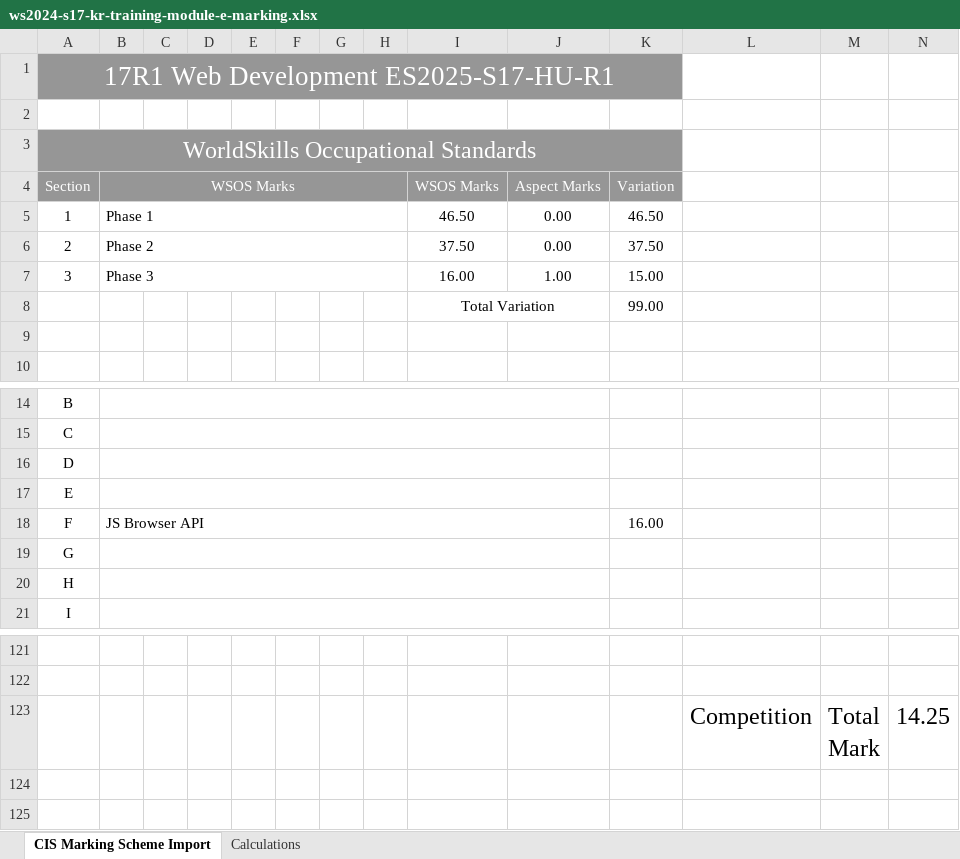
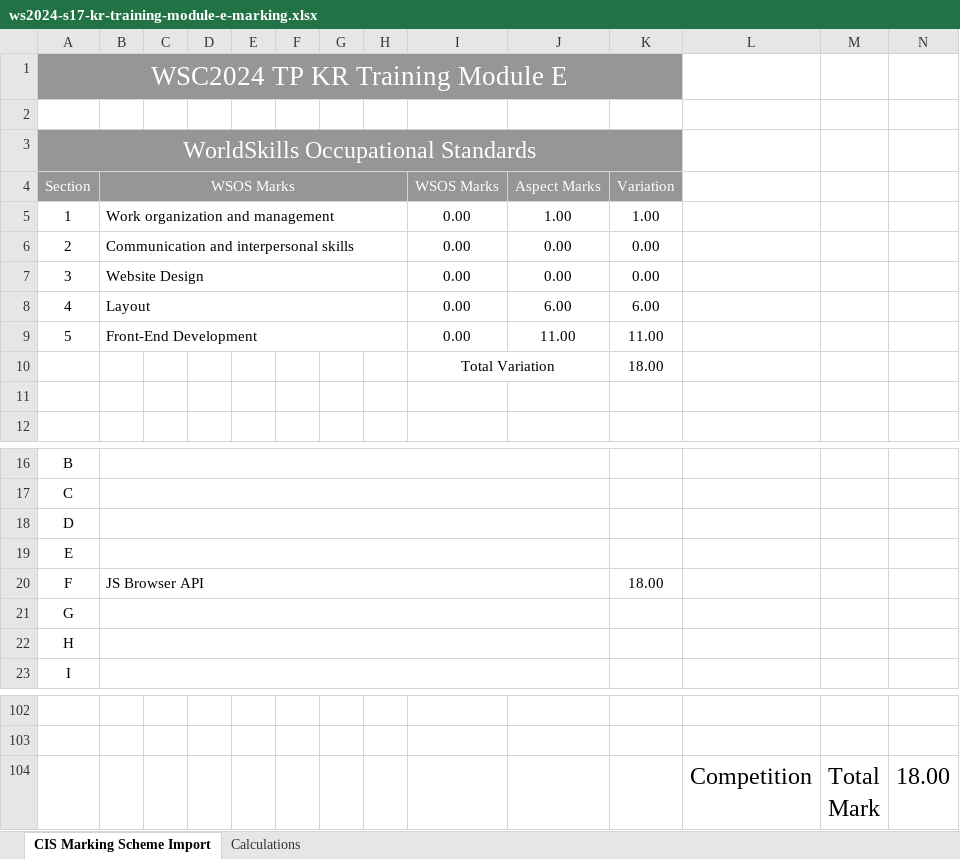
Before and after one commit to skillsit-hu/ws2024-s17-kr-training-module-f, an Excel workbook: marking/ws2024-s17-kr-training-module-e-marking.xlsx, sheet CIS Marking Scheme Import, drawn as a sheet; only a part is shown, gaps mark what is left out; values as stored, in another font and other column widths than the file's, no borders; removed rows and columns are numbered as before the commit, all else as after; the diff covers the shown part only; the diff names each change by its address in the sheet, - before the commit and + after, or states it on an @@ line.

```diff
--- a/marking/ws2024-s17-kr-training-module-e-marking.xlsx (sheet CIS Marking Scheme Import)
+++ b/marking/ws2024-s17-kr-training-module-e-marking.xlsx (sheet CIS Marking Scheme Import)
-A1 (Section): 17R1 Web Development ES2025-S17-HU-R1
+A1 (Section): WSC2024 TP KR Training Module E
-row 5: 1 | Phase 1 |  |  |  |  |  |  | 46.50 | 0.00 | 46.50
+row 5: 1 | Work organization and management |  |  |  |  |  |  | 0.00 | 1.00 | 1.00
-B6 (WSOS Marks): Phase 2
+B6 (WSOS Marks): Communication and interpersonal skills
-I6 (WSOS Marks): 37.50
+I6 (WSOS Marks): 0.00
-K6 (Variation): 37.50
+K6 (Variation): 0.00
-row 7: 3 | Phase 3 |  |  |  |  |  |  | 16.00 | 1.00 | 15.00
-row 8:  |  |  |  |  |  |  |  | Total Variation |  | 99.00
+row 7: 3 | Website Design |  |  |  |  |  |  | 0.00 | 0.00 | 0.00
+row 8: 4 | Layout |  |  |  |  |  |  | 0.00 | 6.00 | 6.00
+row 9: 5 | Front-End Development |  |  |  |  |  |  | 0.00 | 11.00 | 11.00
+row 10:  |  |  |  |  |  |  |  | Total Variation |  | 18.00
-K20 (Variation): 16.00
+K20 (Variation): 18.00
-N104: 14.25
+N104: 18.00
```
Also changed, not shown: 5 added rows, 26 removed rows and 48 edited cells elsewhere in this sheet, formulas that keep their value, 6 other files.
